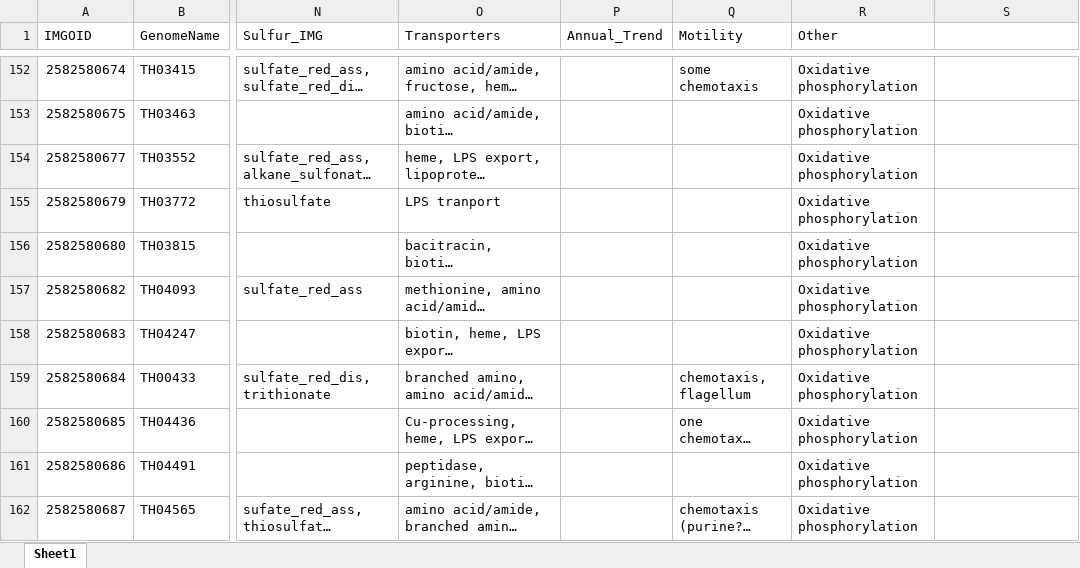
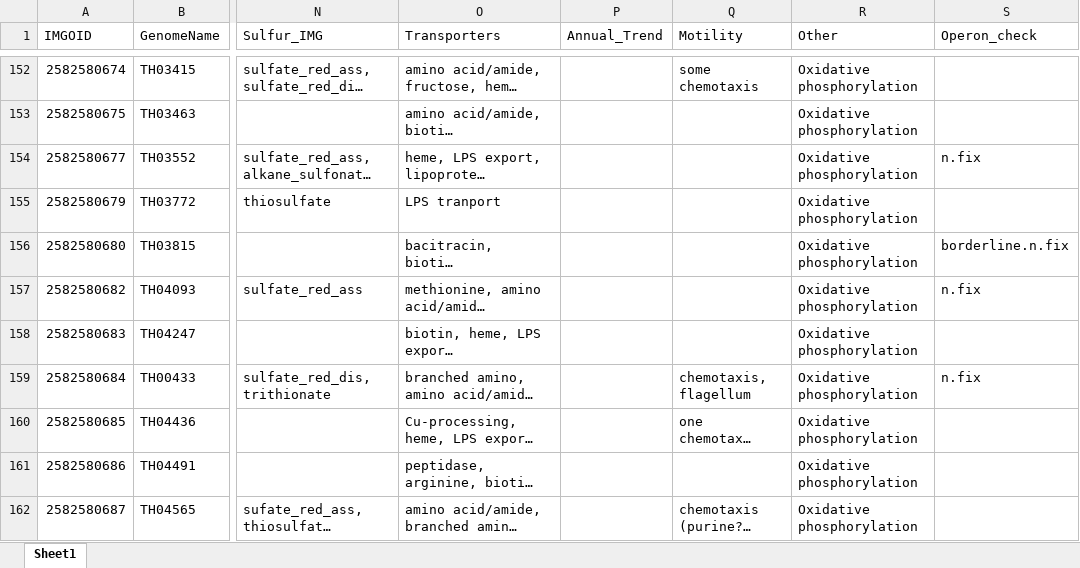
Before and after one commit to McMahonLab/MAGstravaganza, an Excel workbook: Data_files/combined_genome_data.xlsx, sheet Sheet1, drawn as a sheet; only a part is shown, gaps mark what is left out; long unchanged cells end in …; values as stored, in another font and other column widths than the file's, no borders; the diff covers the shown part only; the diff names each change by its address in the sheet, - before the commit and + after, or states it on an @@ line.

```diff
--- a/Data_files/combined_genome_data.xlsx (sheet Sheet1)
+++ b/Data_files/combined_genome_data.xlsx (sheet Sheet1)
-S1: (empty)
+S1: Operon_check
-S154 (Operon_check): (empty)
+S154 (Operon_check): n.fix
-S156 (Operon_check): (empty)
+S156 (Operon_check): borderline.n.fix
-S157 (Operon_check): (empty)
+S157 (Operon_check): n.fix
-S159 (Operon_check): (empty)
+S159 (Operon_check): n.fix
```
Also changed, not shown: 21 edited cells elsewhere in this sheet, 7 other files.
